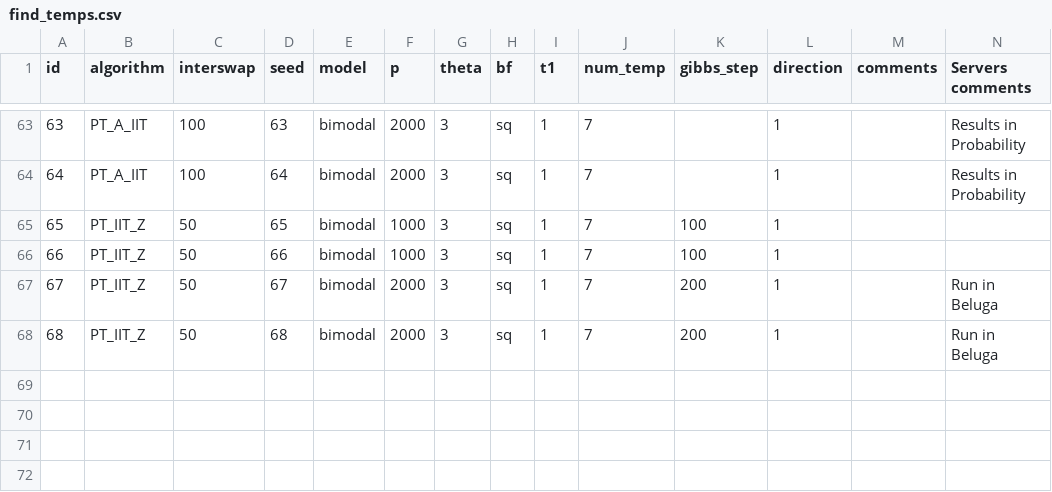
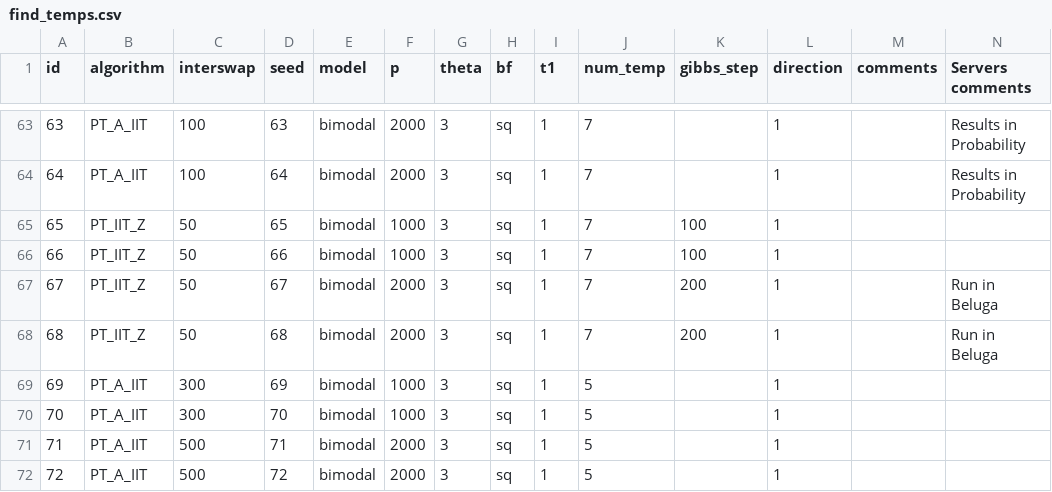
Before and after one commit to RAlexVa/paper_iit_pt, a CSV file: inputs/find_temps.csv, drawn as a sheet; only a part is shown, gaps mark what is left out; rows hold the shown columns only; the diff names each change by its address in the sheet, - before the commit and + after, or states it on an @@ line.

Commit message:
Update find_temps.csv

```diff
--- a/inputs/find_temps.csv
+++ b/inputs/find_temps.csv
+row 69: 69 | PT_A_IIT | 300 | 69 | bimodal | 1000 | 3 | sq | 1 | 5 |  | 1
+row 70: 70 | PT_A_IIT | 300 | 70 | bimodal | 1000 | 3 | sq | 1 | 5 |  | 1
+row 71: 71 | PT_A_IIT | 500 | 71 | bimodal | 2000 | 3 | sq | 1 | 5 |  | 1
+row 72: 72 | PT_A_IIT | 500 | 72 | bimodal | 2000 | 3 | sq | 1 | 5 |  | 1
```
